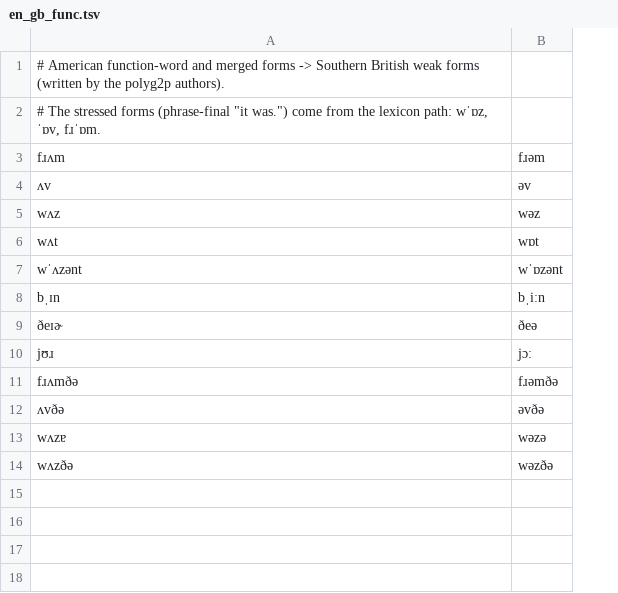
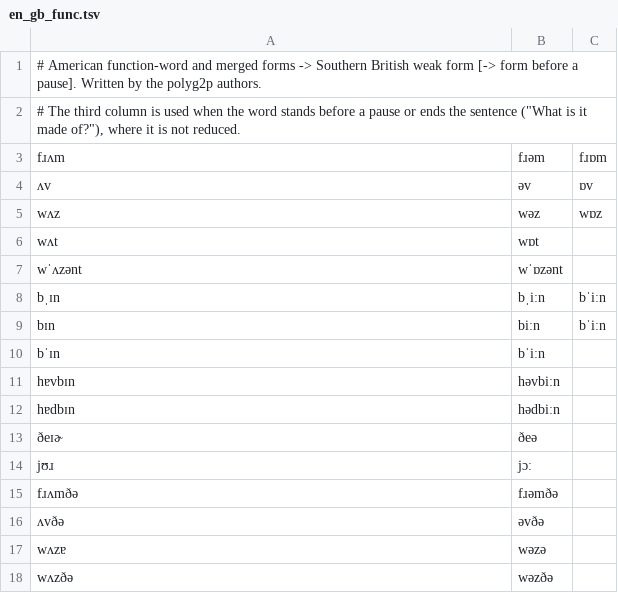
Before and after one commit to maxmelichov/polyg2p, a TSV file: data/en_gb_func.tsv, drawn as a sheet; the diff names each change by its address in the sheet, - before the commit and + after, or states it on an @@ line.

Commit message:
English accents: review fixes
- NOTICE carries Britfone's full MIT notice and a provenance note; the wheel
  bundling step ships LICENSE and NOTICE with the data
- en-gb word list rebuilt with checks: one main stress per entry and the same
  pronunciation in a second source; context-dependent words keep every British
  reading and follow the reading the engine chose
- hyphenated compounds go through the word list and linking r part by part
- plural / possessive of a listed word when t+s, d+z are one letter
- of, from, was, been are strong before a pause
- Australian TRAP before nasal + affricate letters; yod coalescence only before
  the u vowels; CURE kept after affricates
- GOAT after ɪ tokenised correctly (video)
- NURSE kept in occurring, blurry; LOT before r in moral, quarrel, historic
- spelling line-up falls back to a cheapest alignment; letter names are not
  read through the spelling
- glottal stop + syllabic n written t + schwa + n outside the American forms
- Scottish and Irish: hurry / marry / squirrel, British word forms
  (data/en_brit_words.tsv), wh inside compounds, yod before the CURE vowel
- en-za removed (it had the phonemes of en-gb); en-ca weak 'on'
- Python wrapper: same aliases as the core, inline <en-gb>...</en-gb> tags
- tests: data-dependent cases are #[ignore] and fail without the lexicon;
  unknown codes, pause-blocked linking r, list fallback, hyphenation, plurals,
  stranded weak forms
- docs: accuracy table by word group, what is and is not independent

```diff
--- a/data/en_gb_func.tsv
+++ b/data/en_gb_func.tsv
+column C, rows 3-8: fɹɒm | ɒv | wɒz |  |  | bˈiːn
-A1: …British weak forms (written by the polyg2p authors).
+A1: …British weak form [-> form before a pause]. Written by the polyg2p authors.
-A2: # The stressed forms (phrase-final "it was.") come from the lexicon path: wˈɒz, ˈɒv, fɹˈɒm.
+A2: # The third column is used when the word stands before a pause or ends the sentence ("What is it made of?"), where it is not reduced.
+row 9: bɪn | biːn | bˈiːn
+row 10: bˈɪn | bˈiːn
+row 11: hɐvbɪn | həvbiːn
+row 12: hɐdbɪn | hədbiːn
```
Also changed, not shown: 17 other files.
